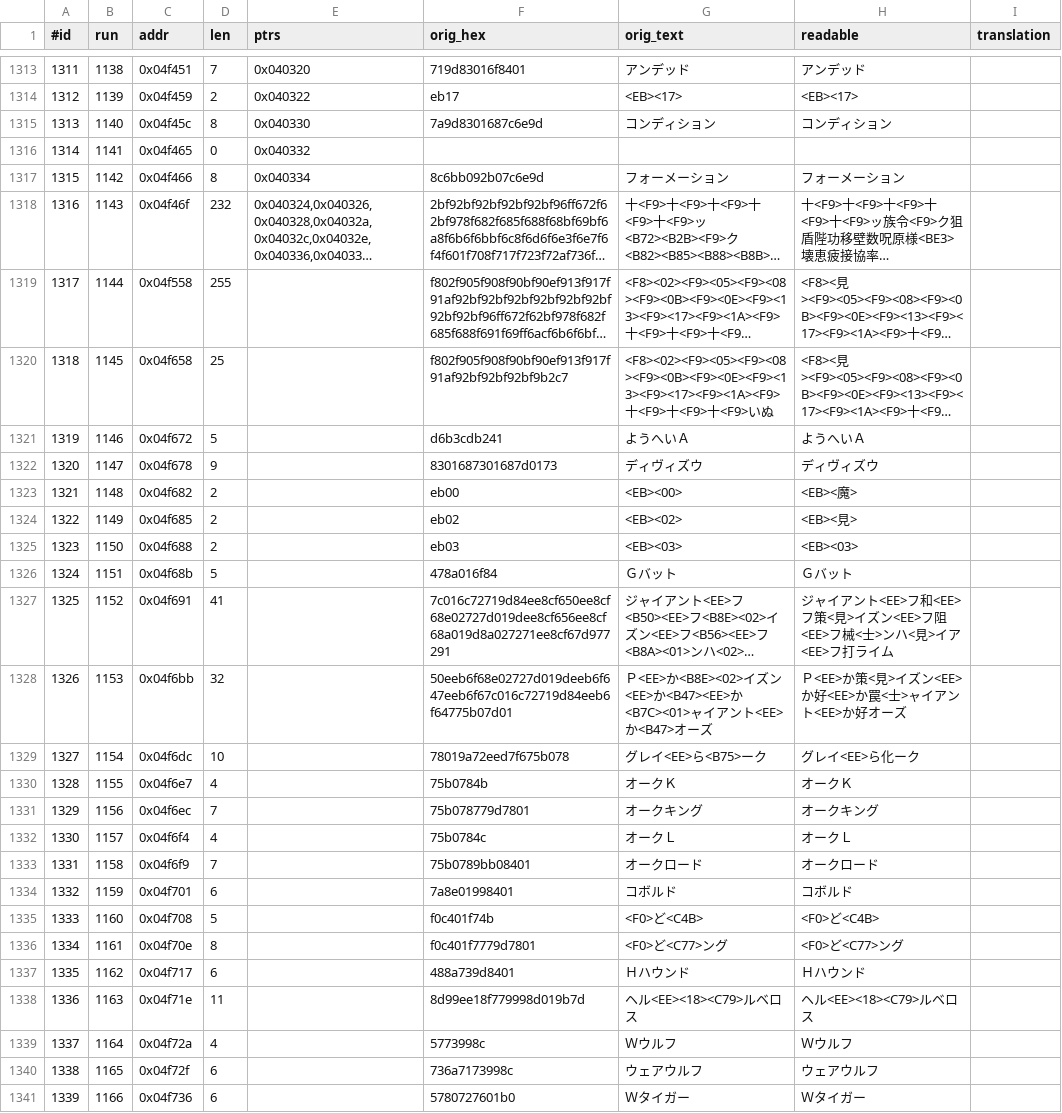
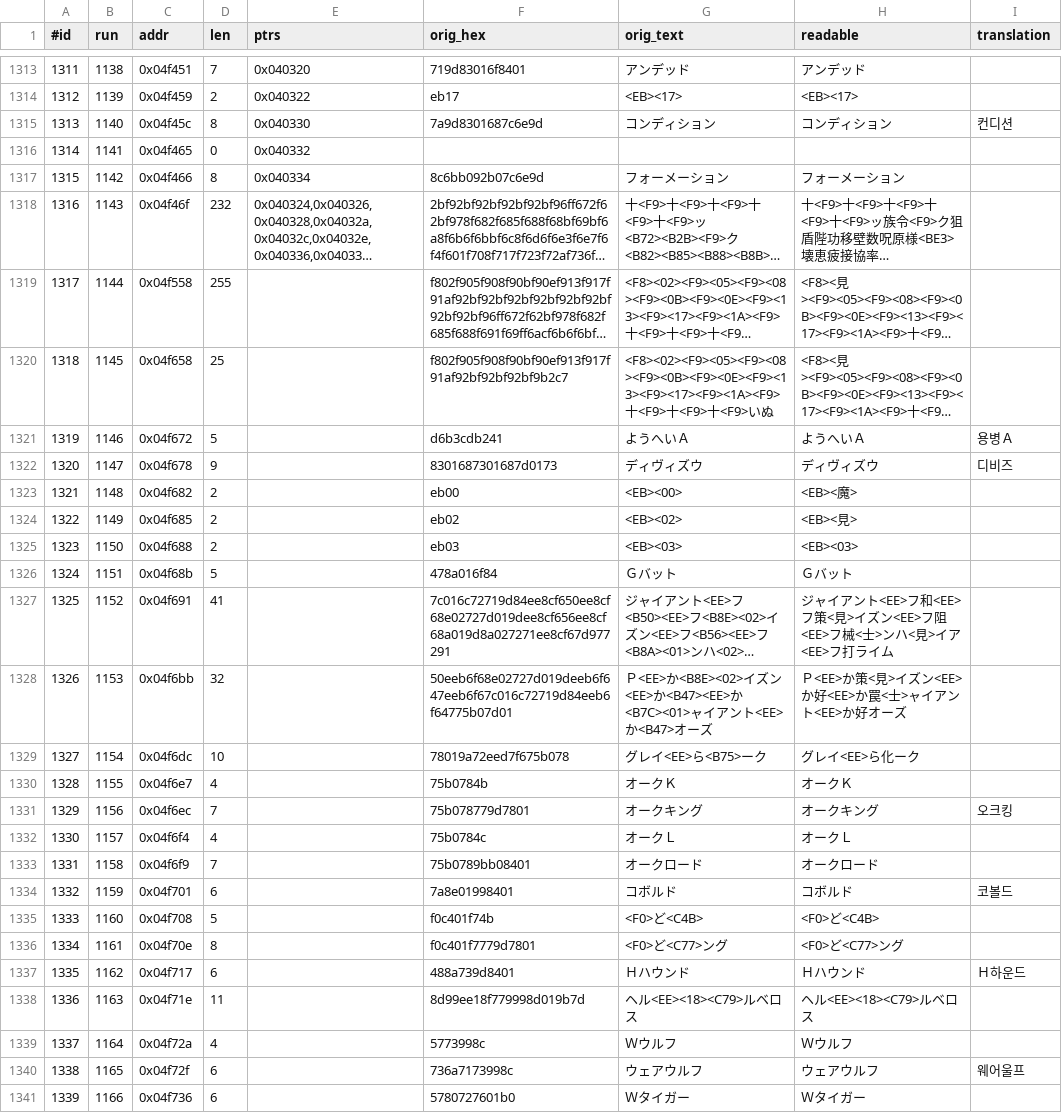
Before and after one commit to stPark-dev/Dark_Half_Korean, a TSV file: darkhalf-kr/script_main.tsv, drawn as a sheet; only a part is shown, gaps mark what is left out; long unchanged cells end in …; the diff names each change by its address in the sheet, - before the commit and + after, or states it on an @@ line.

```diff
--- a/darkhalf-kr/script_main.tsv
+++ b/darkhalf-kr/script_main.tsv
-I1315 (translation): (empty)
+I1315 (translation): 컨디션
-I1321 (translation): (empty)
+I1321 (translation): 용병Ａ
-I1322 (translation): (empty)
+I1322 (translation): 디비즈
-I1331 (translation): (empty)
+I1331 (translation): 오크킹
-I1334 (translation): (empty)
+I1334 (translation): 코볼드
-I1337 (translation): (empty)
+I1337 (translation): Ｈ하운드
-I1340 (translation): (empty)
+I1340 (translation): 웨어울프
```
Also changed, not shown: 2 other files.
